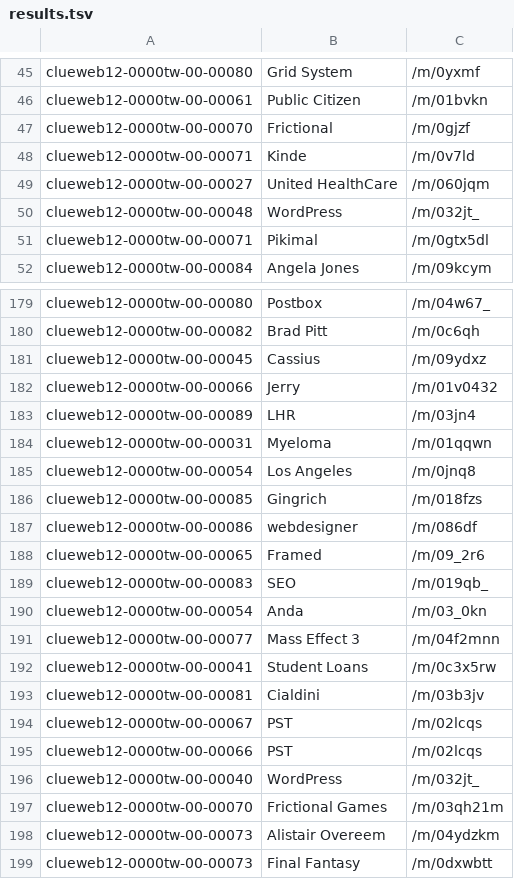
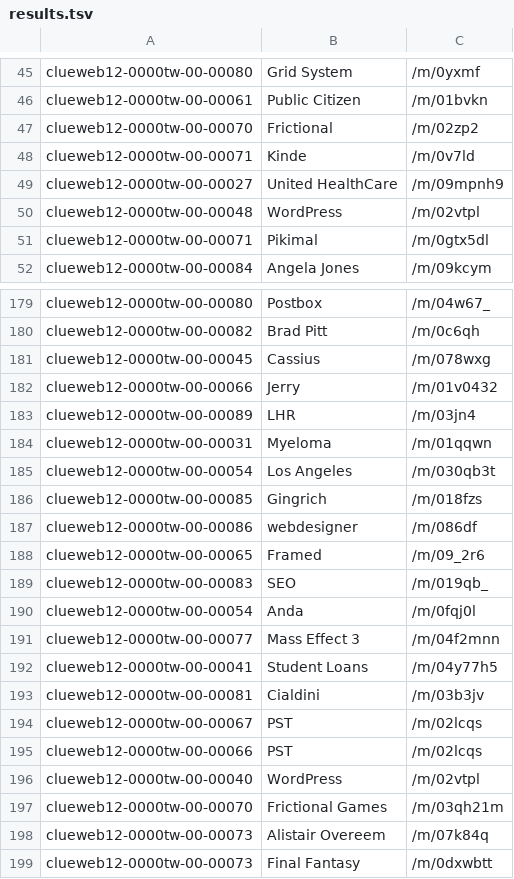
Before and after one commit to kzmain/BDE-2019-P2-Web-Data-Processing-Systems, a TSV file: src/results.tsv, drawn as a sheet; only a part is shown, gaps mark what is left out; the diff covers the shown part only.

```diff
--- a/src/results.tsv
+++ b/src/results.tsv
@@ -46,6 +46,6 @@ clueweb12-0000tw-00-00080	Grid System	/m/0yxmf
 clueweb12-0000tw-00-00061	Public Citizen	/m/01bvkn
-clueweb12-0000tw-00-00070	Frictional	/m/0gjzf
+clueweb12-0000tw-00-00070	Frictional	/m/02zp2
 clueweb12-0000tw-00-00071	Kinde	/m/0v7ld
-clueweb12-0000tw-00-00027	United HealthCare	/m/060jqm
-clueweb12-0000tw-00-00048	WordPress	/m/032jt_
+clueweb12-0000tw-00-00027	United HealthCare	/m/09mpnh9
+clueweb12-0000tw-00-00048	WordPress	/m/02vtpl
 clueweb12-0000tw-00-00071	Pikimal	/m/0gtx5dl
@@ -180,3 +180,3 @@ clueweb12-0000tw-00-00080	Postbox	/m/04w67_
 clueweb12-0000tw-00-00082	Brad Pitt	/m/0c6qh
-clueweb12-0000tw-00-00045	Cassius	/m/09ydxz
+clueweb12-0000tw-00-00045	Cassius	/m/078wxg
 clueweb12-0000tw-00-00066	Jerry	/m/01v0432
@@ -184,3 +184,3 @@ clueweb12-0000tw-00-00089	LHR	/m/03jn4
 clueweb12-0000tw-00-00031	Myeloma	/m/01qqwn
-clueweb12-0000tw-00-00054	Los Angeles	/m/0jnq8
+clueweb12-0000tw-00-00054	Los Angeles	/m/030qb3t
 clueweb12-0000tw-00-00085	Gingrich	/m/018fzs
@@ -189,5 +189,5 @@ clueweb12-0000tw-00-00065	Framed	/m/09_2r6
 clueweb12-0000tw-00-00083	SEO	/m/019qb_
-clueweb12-0000tw-00-00054	Anda	/m/03_0kn
+clueweb12-0000tw-00-00054	Anda	/m/0fqj0l
 clueweb12-0000tw-00-00077	Mass Effect 3	/m/04f2mnn
-clueweb12-0000tw-00-00041	Student Loans	/m/0c3x5rw
+clueweb12-0000tw-00-00041	Student Loans	/m/04y77h5
 clueweb12-0000tw-00-00081	Cialdini	/m/03b3jv
@@ -195,5 +195,5 @@ clueweb12-0000tw-00-00067	PST	/m/02lcqs
 clueweb12-0000tw-00-00066	PST	/m/02lcqs
-clueweb12-0000tw-00-00040	WordPress	/m/032jt_
+clueweb12-0000tw-00-00040	WordPress	/m/02vtpl
 clueweb12-0000tw-00-00070	Frictional Games	/m/03qh21m
-clueweb12-0000tw-00-00073	Alistair Overeem	/m/04ydzkm
+clueweb12-0000tw-00-00073	Alistair Overeem	/m/07k84q
 clueweb12-0000tw-00-00073	Final Fantasy	/m/0dxwbtt
```
Also changed, not shown: 69 edited cells elsewhere in this file, 4 other files.
